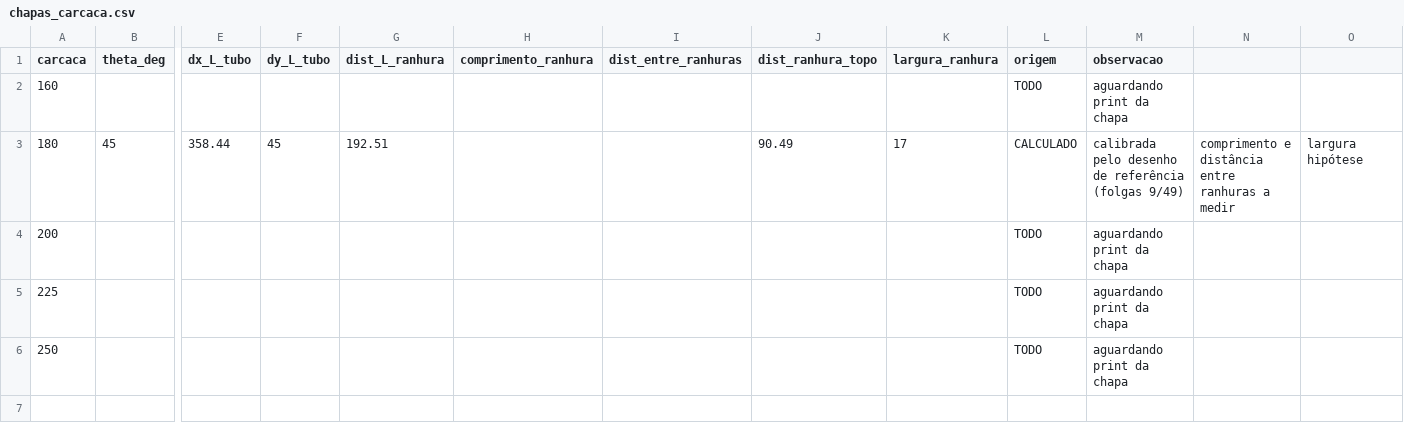
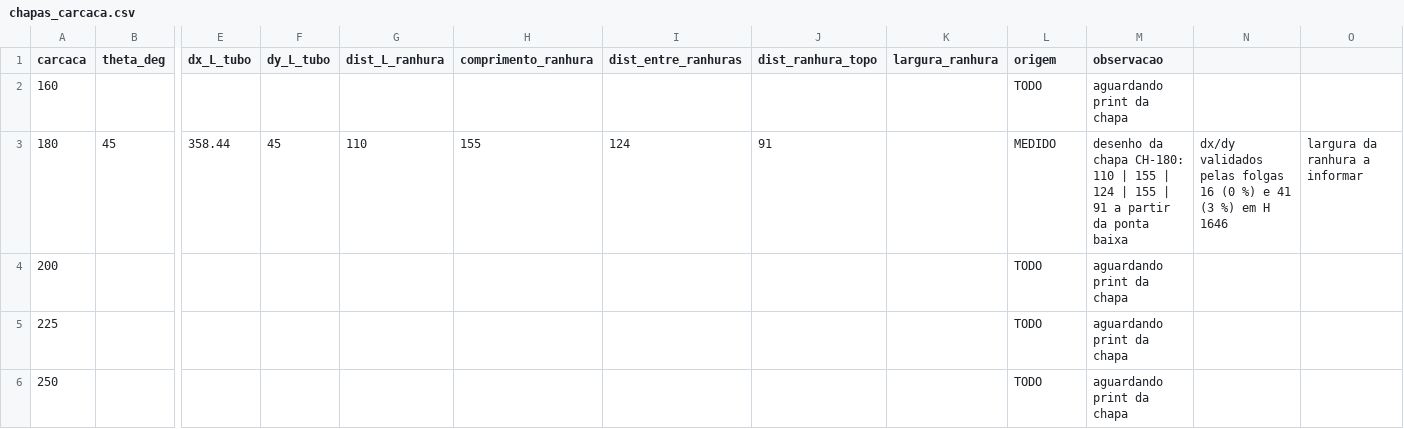
Before and after one commit to theo-ocd/calculo-motores-suporte-45, a CSV file: data/padrao/chapas_carcaca.csv, drawn as a sheet; only a part is shown, gaps mark what is left out; the diff names each change by its address in the sheet, - before the commit and + after, or states it on an @@ line.

```diff
--- a/data/padrao/chapas_carcaca.csv
+++ b/data/padrao/chapas_carcaca.csv
-G3 (dist_L_ranhura): 192.51
+G3 (dist_L_ranhura): 110
-H3 (comprimento_ranhura): (empty)
+H3 (comprimento_ranhura): 155
-I3 (dist_entre_ranhuras): (empty)
+I3 (dist_entre_ranhuras): 124
-J3 (dist_ranhura_topo): 90.49
+J3 (dist_ranhura_topo): 91
-K3 (largura_ranhura): 17
+K3 (largura_ranhura): (empty)
-L3 (origem): CALCULADO
+L3 (origem): MEDIDO
-M3 (observacao): calibrada pelo desenho de referência (folgas 9/49)
+M3 (observacao): desenho da chapa CH-180: 110 | 155 | 124 | 155 | 91 a partir da ponta baixa
-N3: comprimento e distância entre ranhuras a medir
+N3: dx/dy validados pelas folgas 16 (0 %) e 41 (3 %) em H 1646
-O3: largura hipótese
+O3: largura da ranhura a informar
```
Also changed, not shown: data/pendencias.csv, 15 other files.
